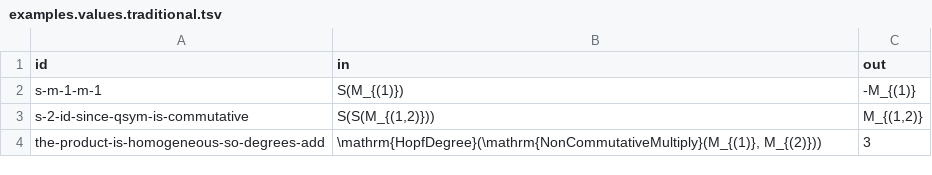
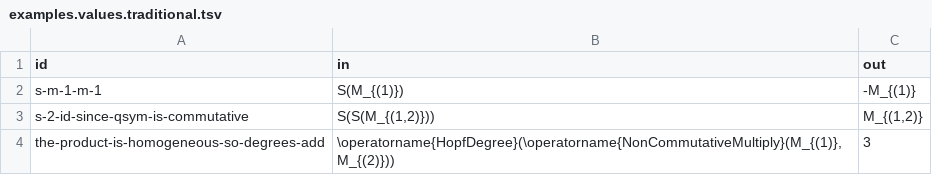
Before and after one commit to enumeratio/hopf, a TSV file: reference/Antipode/examples.values.traditional.tsv, drawn as a sheet.

```diff
--- a/reference/Antipode/examples.values.traditional.tsv
+++ b/reference/Antipode/examples.values.traditional.tsv
@@ -3,2 +3,2 @@ s-m-1-m-1	S(M_{(1)})	-M_{(1)}
 s-2-id-since-qsym-is-commutative	S(S(M_{(1,2)}))	M_{(1,2)}
-the-product-is-homogeneous-so-degrees-add	\mathrm{HopfDegree}(\mathrm{NonCommutativeMultiply}(M_{(1)}, M_{(2)}))	3
+the-product-is-homogeneous-so-degrees-add	\operatorname{HopfDegree}(\operatorname{NonCommutativeMultiply}(M_{(1)},M_{(2)}))	3
```
Also changed, not shown: reference/Coproduct/examples.values.traditional.tsv, reference/NSymR/examples.values.traditional.tsv, 5 other files.
